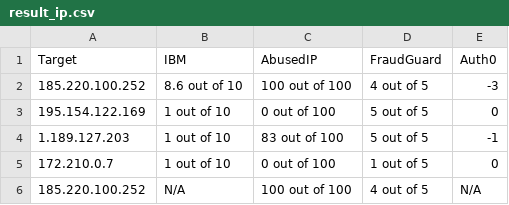
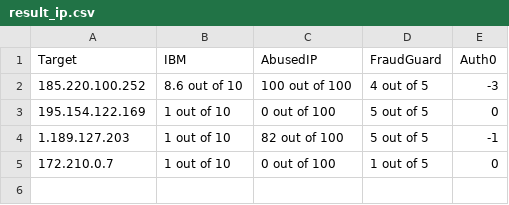
Before and after one commit to GearZer0/HakiChecker, a CSV file: Sample/Output/result_ip.csv, drawn as a sheet.

Commit message:
Update result_ip.csv

```diff
--- a/Sample/Output/result_ip.csv
+++ b/Sample/Output/result_ip.csv
@@ -3,4 +3,3 @@ Target,IBM,AbusedIP,FraudGuard,Auth0
 195.154.122.169,1 out of 10,0 out of 100,5 out of 5,0
-1.189.127.203,1 out of 10,83 out of 100,5 out of 5,-1
+1.189.127.203,1 out of 10,82 out of 100,5 out of 5,-1
 172.210.0.7,1 out of 10,0 out of 100,1 out of 5,0
-185.220.100.252,N/A,100 out of 100,4 out of 5,N/A
```
